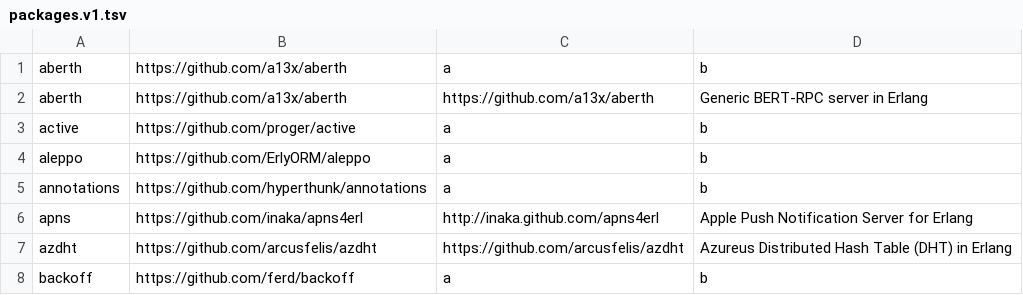
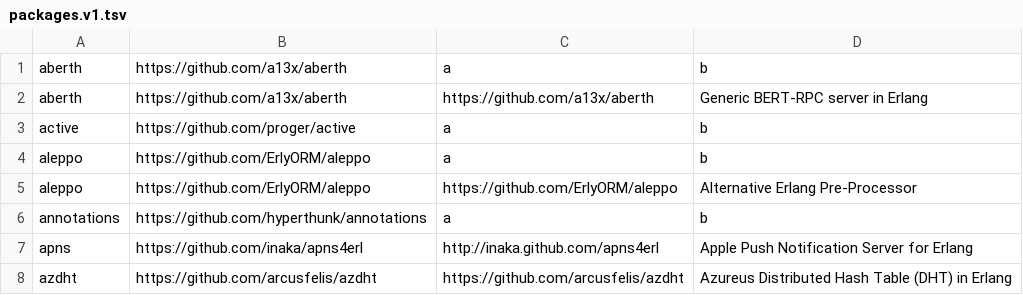
Before and after one commit to ninenines/erlang.mk, a TSV file: packages.v1.tsv, drawn as a sheet; only a part is shown; the shorter side is filled out with more unchanged rows.

```diff
--- a/packages.v1.tsv
+++ b/packages.v1.tsv
@@ -4,2 +4,3 @@ active	https://github.com/proger/active	a	b
 aleppo	https://github.com/ErlyORM/aleppo	a	b
+aleppo	https://github.com/ErlyORM/aleppo	https://github.com/ErlyORM/aleppo	Alternative Erlang Pre-Processor
 annotations	https://github.com/hyperthunk/annotations	a	b
```
Also changed, not shown: packages.v2.tsv, 1 other file.
